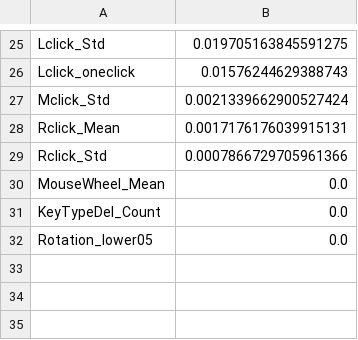
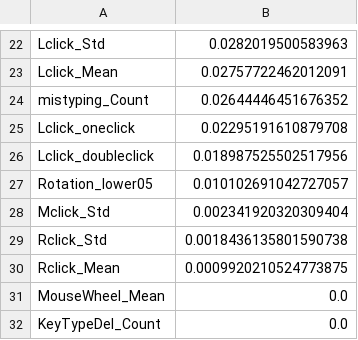
Before and after one commit to ShuDiamonds/QuestionnaireEstimation, a CSV file: result/S_S/feat_importance.csv, drawn as a sheet; only a part is shown, gaps mark what is left out; removed rows and columns are numbered as before the commit, all else as after; the diff covers the shown part only; the diff names each change by its address in the sheet, - before the commit and + after, or states it on an @@ line.

```diff
--- a/result/S_S/feat_importance.csv
+++ b/result/S_S/feat_importance.csv
-B22: 0.019705163845591275
+B22: 0.0282019500583963
+row 23: Lclick_Mean | 0.02757722462012091
+row 24: mistyping_Count | 0.02644446451676352
-B25: 0.01576244629388743
+B25: 0.02295191610879708
+row 26: Lclick_doubleclick | 0.018987525502517956
+row 27: Rotation_lower05 | 0.010102691042727057
-B28: 0.0021339662900527424
+B28: 0.002341920320309404
-row 28: Rclick_Mean | 0.0017176176039915131
-B29: 0.0007866729705961366
+B29: 0.0018436135801590738
+row 30: Rclick_Mean | 0.0009920210524773875
-row 32: Rotation_lower05 | 0.0
```
Also changed, not shown: 13 added rows, 16 removed rows and 8 edited cells elsewhere in this file, result/F_S/5Grade Classification Accuracy.csv, result/F_S/feat_importance.csv, 12 other files.
